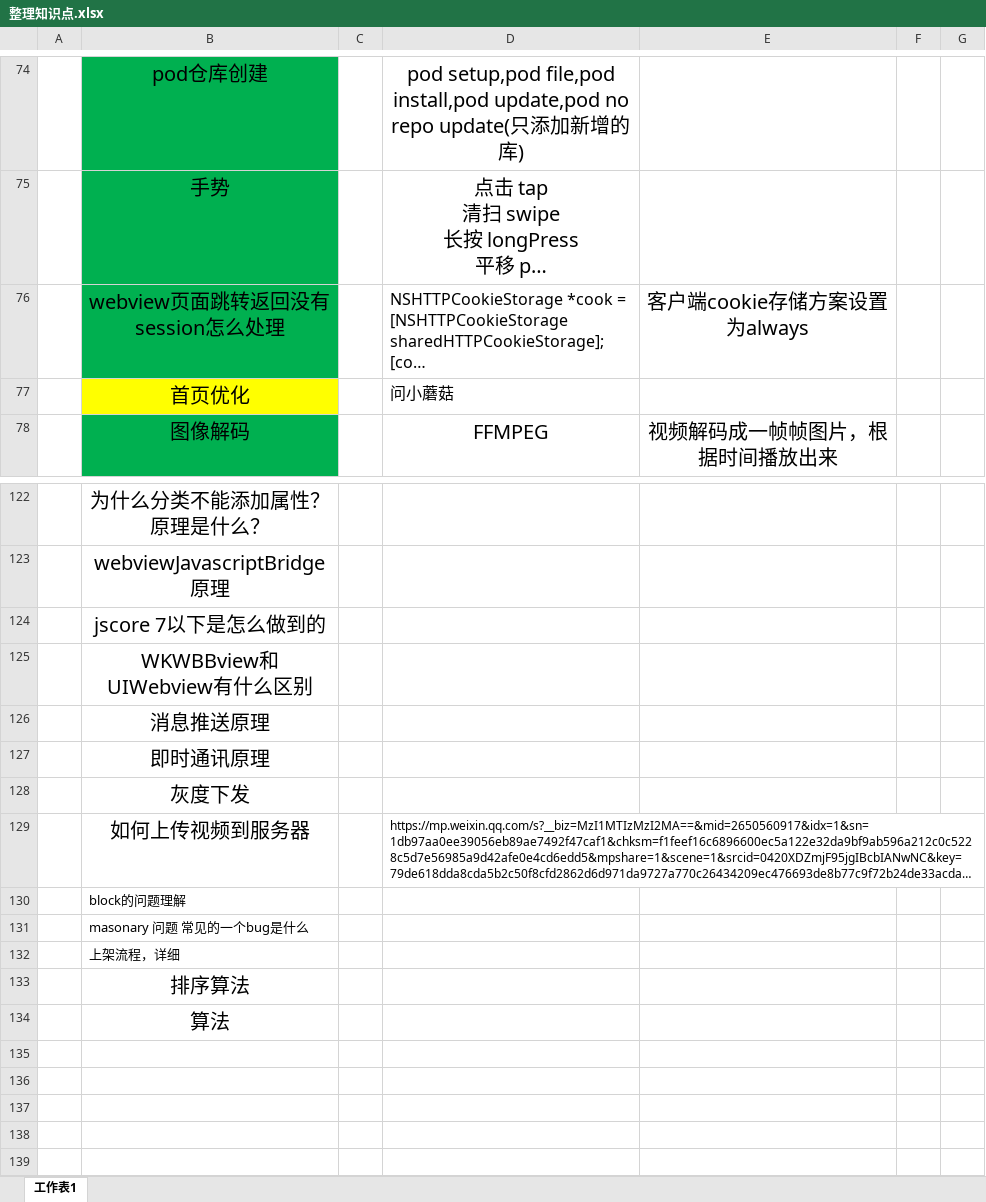
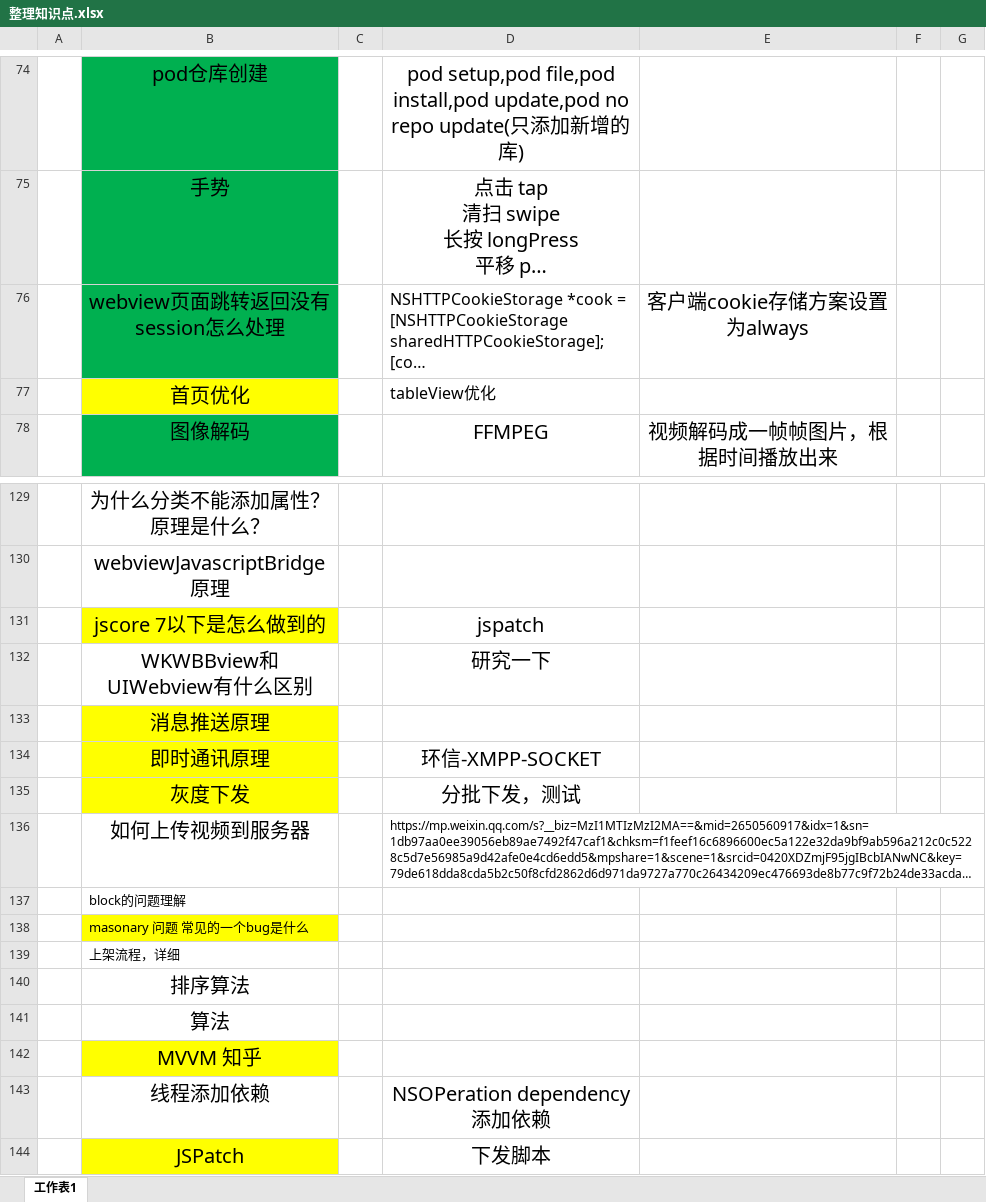
Before and after one commit to zhangjk4859/NextStep, an Excel workbook: 整理知识点.xlsx, sheet 工作表1, drawn as a sheet; only a part is shown, gaps mark what is left out; long unchanged cells end in …; values as stored, in another font and other column widths than the file's, no borders; charts and pictures not drawn; addresses are those after the commit; the diff covers the shown part only; the diff names each change by its address in the sheet, - before the commit and + after, or states it on an @@ line.

```diff
--- a/整理知识点.xlsx (sheet 工作表1)
+++ b/整理知识点.xlsx (sheet 工作表1)
-D77: 问小蘑菇
+D77: tableView优化
-B131 fill: none
+B131 fill: #FFFF00
-D131: (empty)
+D131: jspatch
-D132: (empty)
+D132: 研究一下
-B133:B135 fill: none
+B133:B135 fill: #FFFF00
-D134: (empty)
+D134: 环信-XMPP-SOCKET
-D135: (empty)
+D135: 分批下发，测试
-B138 fill: none
+B138 fill: #FFFF00
+row 142:  | MVVM 知乎
+row 143:  | 线程添加依赖 |  | NSOPeration dependency添加依赖
+row 144:  | JSPatch |  | 下发脚本
```
Also changed, not shown: 8 added rows, 1 removed row, 13 edited cells and cell formats elsewhere in this sheet, 1 other file.
